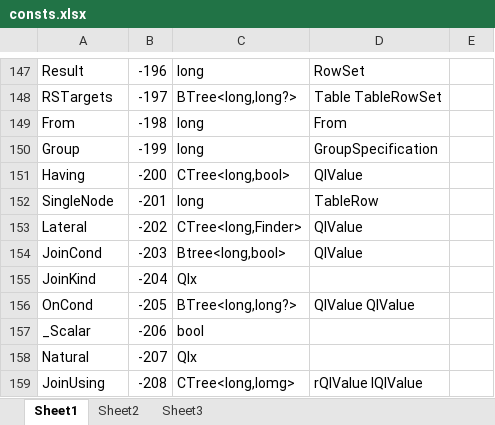
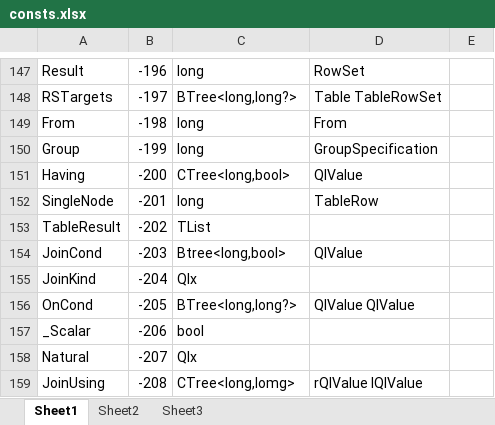
Before and after one commit to MalcolmCrowe/ShareableDataStructures, an Excel workbook: PyrrhoV7alpha/doc/consts.xlsx, sheet Sheet1, drawn as a sheet; only a part is shown, gaps mark what is left out; values as stored, in another font and other column widths than the file's, no borders; removed rows and columns are numbered as before the commit, all else as after; the diff names each change by its address in the sheet, - before the commit and + after, or states it on an @@ line.

```diff
--- a/PyrrhoV7alpha/doc/consts.xlsx (sheet Sheet1)
+++ b/PyrrhoV7alpha/doc/consts.xlsx (sheet Sheet1)
-row 153: Lateral | -202 | CTree<long,Finder> | QlValue
+row 153: TableResult | -202 | TList
```
Also changed, not shown: 6 other files.
